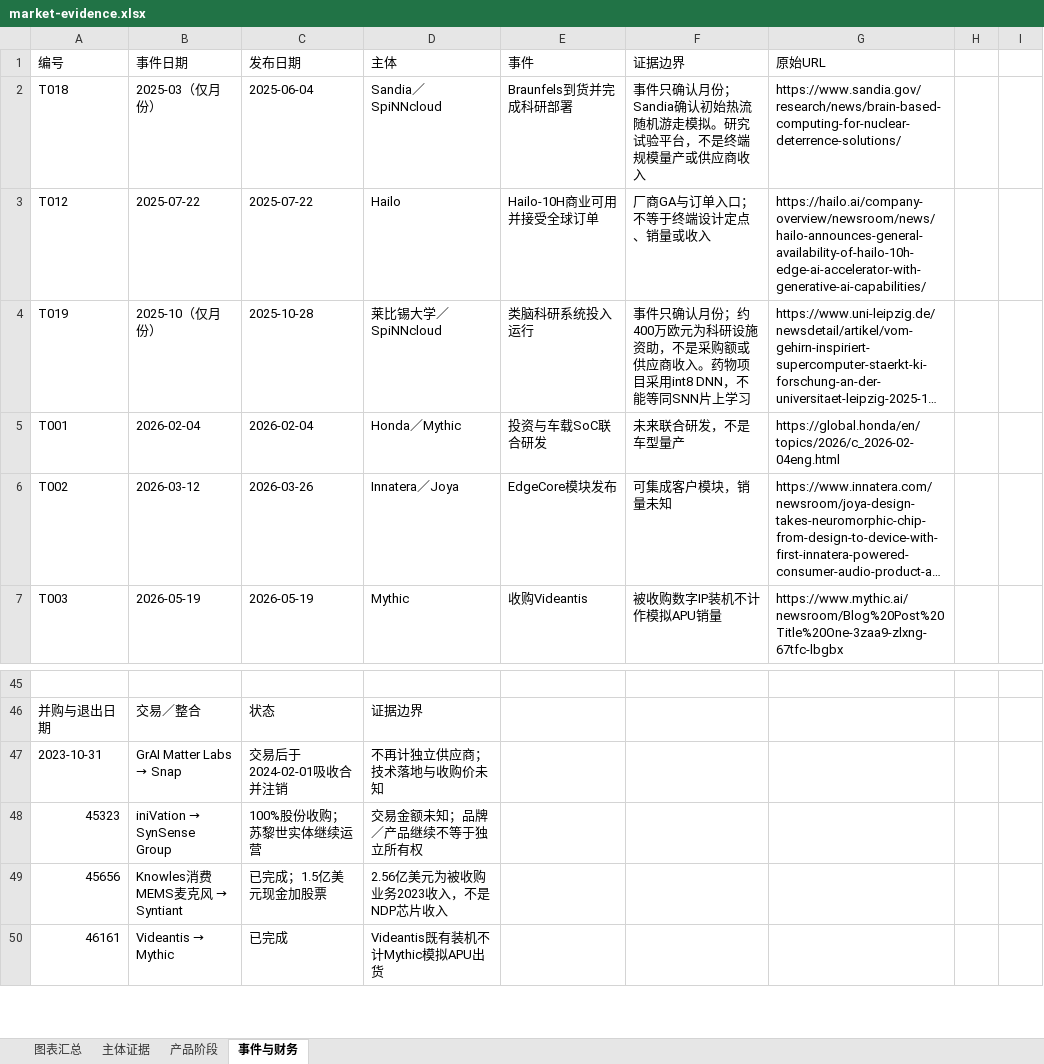
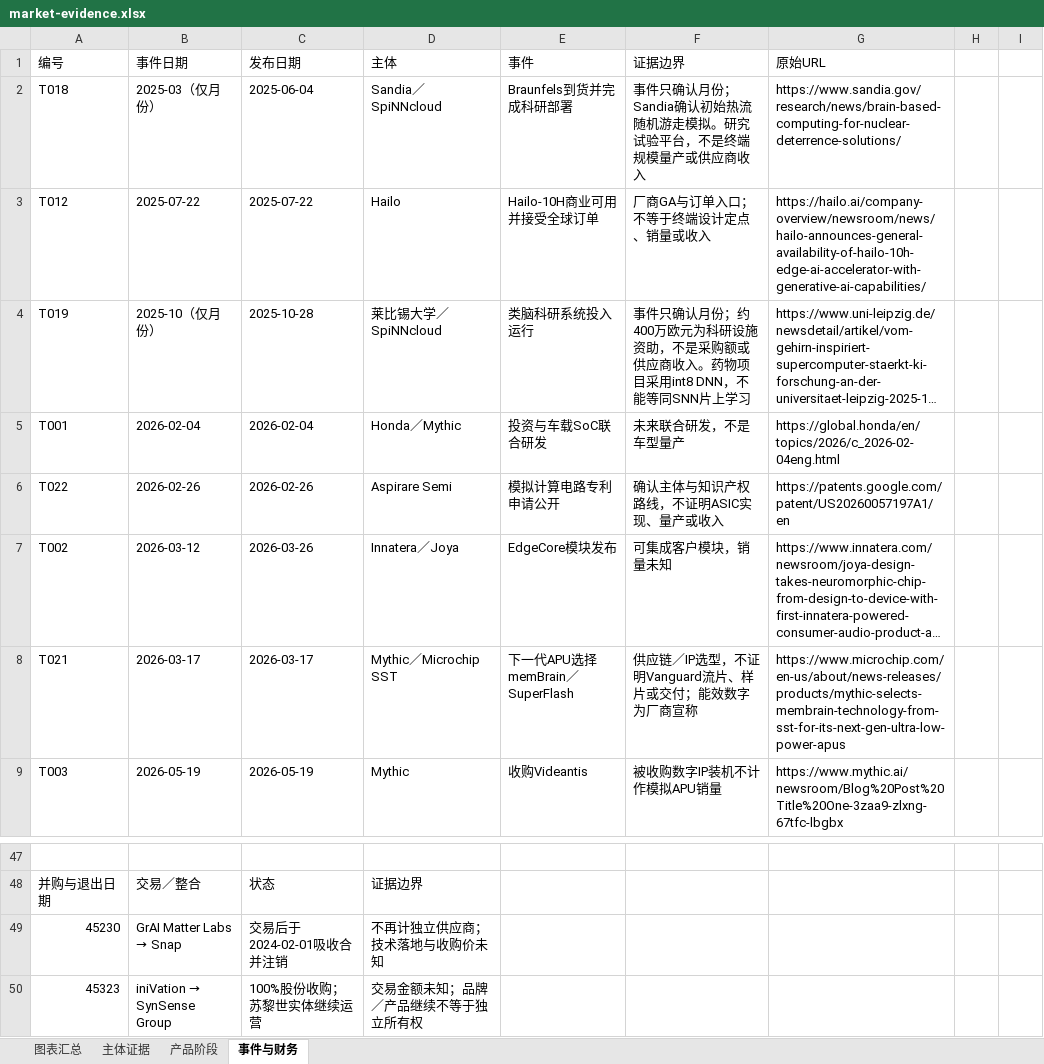
Before and after one commit to v5qqskzkhj-ship-it/neuromorphic-market-report, an Excel workbook: market-evidence.xlsx, sheet 事件与财务, drawn as a sheet; only a part is shown, gaps mark what is left out; the shorter side is filled out with more unchanged rows; long unchanged cells end in …; values as stored, in another font and other column widths than the file's, no cell formats; table styles not drawn; addresses are those after the commit; the diff names each change by its address in the sheet, - before the commit and + after, or states it on an @@ line.

Commit message:
补入Mythic多路线与Aspirare专利，更新38组产品证据
新增P035-P038、T021-T022；Vanguard 2027路线、Starlight/Mead在研、Aspirare专利与Rain/REEXEN口径修正。供应链选型、专利与厂商目标均不计样片、交付或收入。

```diff
--- a/market-evidence.xlsx (sheet 事件与财务)
+++ b/market-evidence.xlsx (sheet 事件与财务)
+row 6: T022 | 2026-02-26 | 2026-02-26 | Aspirare Semi | 模拟计算电路专利申请公开 | 确认主体与知识产权路线，不证明ASIC实现、量产或收入 | https://patents.google.com/patent/US20260057197A1/en
+row 8: T021 | 2026-03-17 | 2026-03-17 | Mythic／Microchip SST | 下一代APU选择memBrain／SuperFlash | 供应链／IP选型，不证明Vanguard流片、样片或交付；能效数字为厂商宣称 | https://www.microchip.com/en-us/about/news-releases/products/mythic-selects-membrain-technology-from-sst-for-its-next-gen-ultra-low-power-apus
-A49 (编号): 2023-10-31
+A49 (编号): 45230
```
Also changed, not shown: sheet 产品阶段, sheet 主体证据, sheet 图表汇总, cell formats, formulas that keep their value, charts or pictures, 7 other files.
